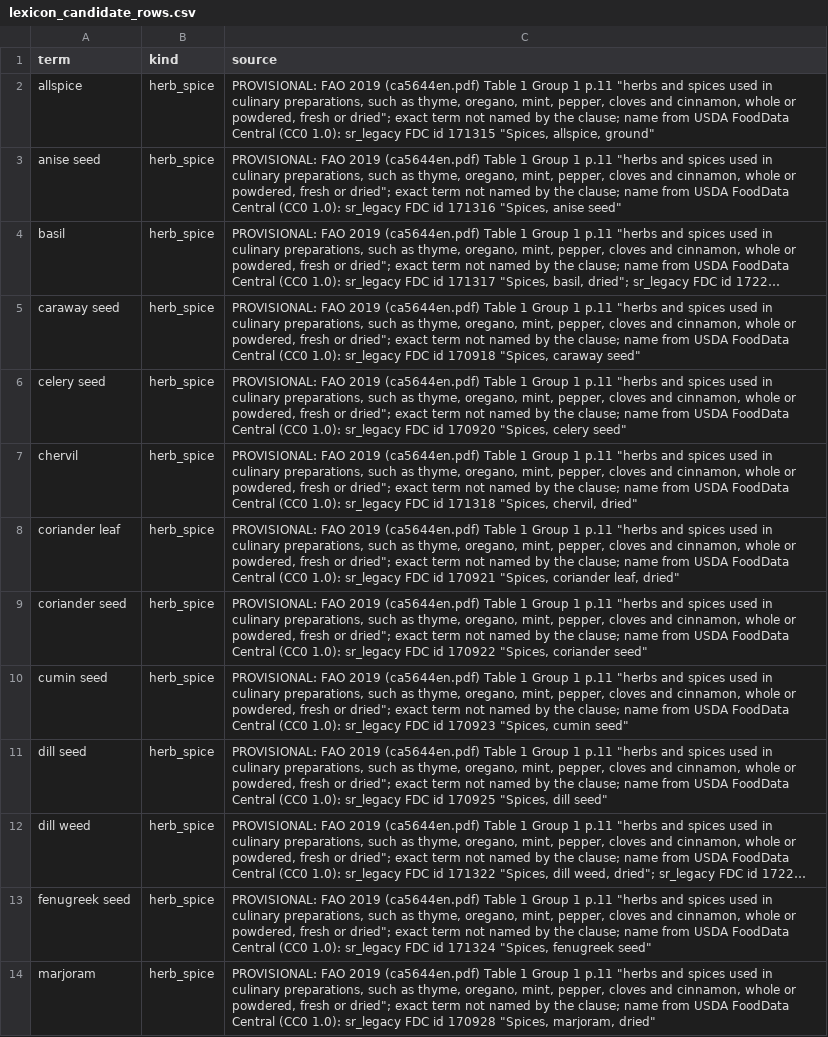
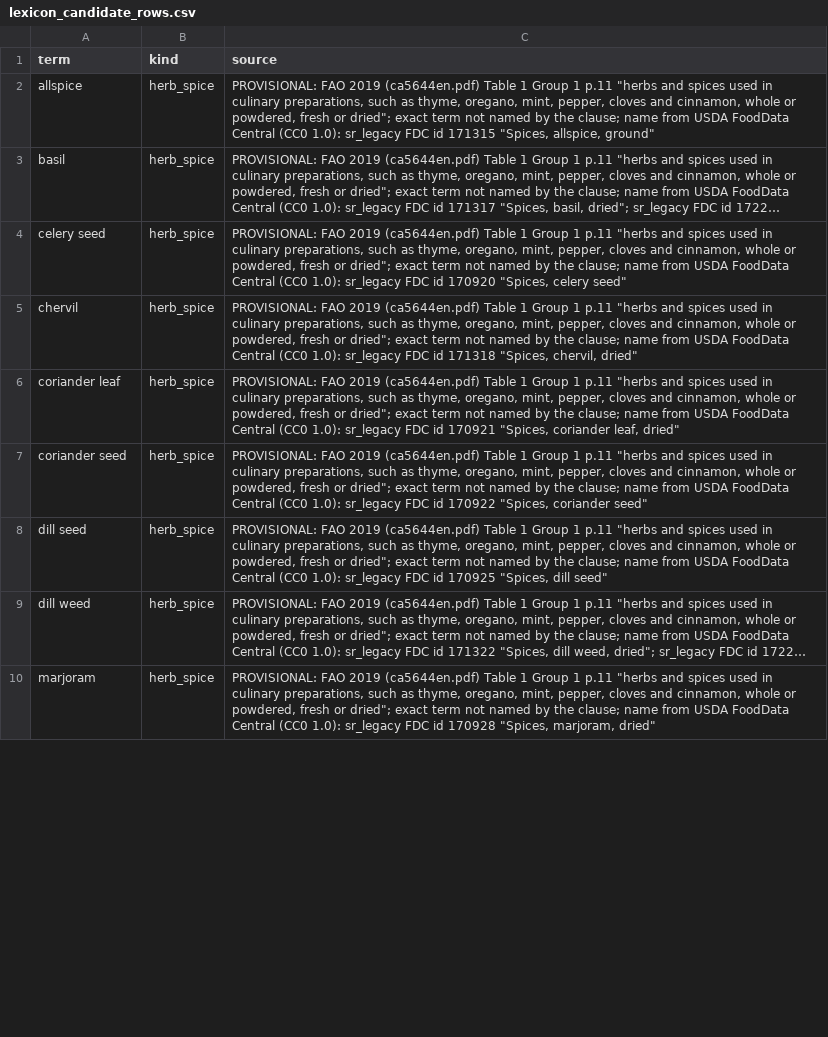
Before and after one commit to saurabh2894/FoodScanner, a CSV file: evaluation/herb_spice_bulk_1/gate/lexicon_candidate_rows.csv, drawn as a sheet; only a part is shown; long unchanged cells end in …; the diff covers the shown part only; the diff names each change by its address in the sheet, - before the commit and + after, or states it on an @@ line.

```diff
--- a/evaluation/herb_spice_bulk_1/gate/lexicon_candidate_rows.csv
+++ b/evaluation/herb_spice_bulk_1/gate/lexicon_candidate_rows.csv
-row 3: anise seed | herb_spice | PROVISIONAL: FAO 2019 (ca5644en.pdf) Table 1 Group 1 p.11 "herbs and spices used in culinary preparations, such as thyme, oregano, mint, pepper, cloves and cinnamon, whole or powdered, fresh or dried"; exact term not named by the clause; name from USDA FoodData Central (CC0 1.0): sr_legacy FDC id 171316 "Spices, anise seed"
-row 5: caraway seed | herb_spice | PROVISIONAL: FAO 2019 (ca5644en.pdf) Table 1 Group 1 p.11 "herbs and spices used in culinary preparations, such as thyme, oregano, mint, pepper, cloves and cinnamon, whole or powdered, fresh or dried"; exact term not named by the clause; name from USDA FoodData Central (CC0 1.0): sr_legacy FDC id 170918 "Spices, caraway seed"
-row 10: cumin seed | herb_spice | PROVISIONAL: FAO 2019 (ca5644en.pdf) Table 1 Group 1 p.11 "herbs and spices used in culinary preparations, such as thyme, oregano, mint, pepper, cloves and cinnamon, whole or powdered, fresh or dried"; exact term not named by the clause; name from USDA FoodData Central (CC0 1.0): sr_legacy FDC id 170923 "Spices, cumin seed"
-row 13: fenugreek seed | herb_spice | PROVISIONAL: FAO 2019 (ca5644en.pdf) Table 1 Group 1 p.11 "herbs and spices used in culinary preparations, such as thyme, oregano, mint, pepper, cloves and cinnamon, whole or powdered, fresh or dried"; exact term not named by the clause; name from USDA FoodData Central (CC0 1.0): sr_legacy FDC id 171324 "Spices, fenugreek seed"
```
Also changed, not shown: 1 removed row and 4 edited cells elsewhere in this file, evaluation/herb_spice_bulk_1/gate/ambiguity_queue.csv, evaluation/herb_spice_bulk_1/staged_rows.csv, 10 other files.
